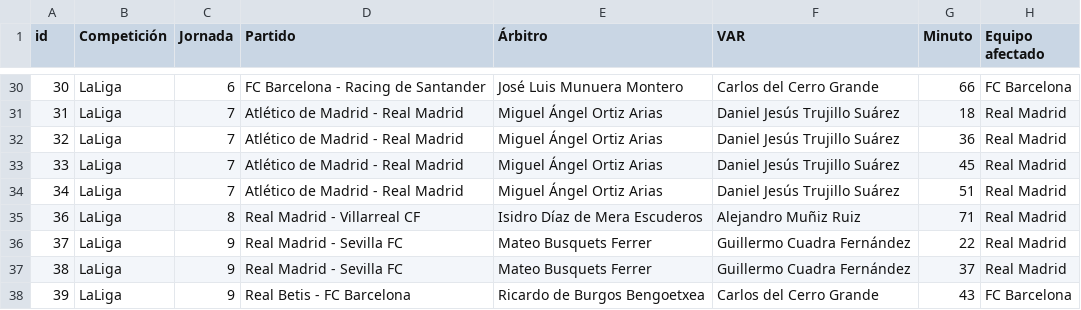
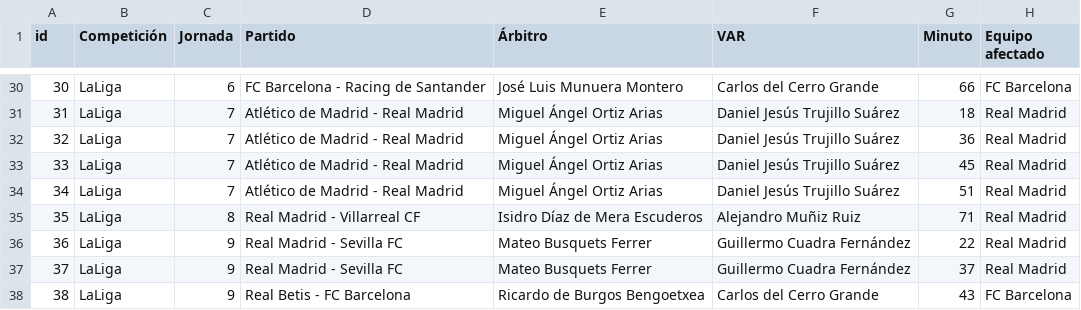
Before and after one commit to Javivilches/polemicavar, a CSV file: jugadas.csv, drawn as a sheet; only a part is shown, gaps mark what is left out; the diff covers the shown part only; the diff names each change by its address in the sheet, - before the commit and + after, or states it on an @@ line.

Commit message:
Add files via upload

```diff
--- a/jugadas.csv
+++ b/jugadas.csv
-A35 (id): 36
+A35 (id): 35
-A36 (id): 37
+A36 (id): 36
-A37 (id): 38
+A37 (id): 37
-A38 (id): 39
+A38 (id): 38
```
Also changed, not shown: 1 added row and 3 edited cells elsewhere in this file.
